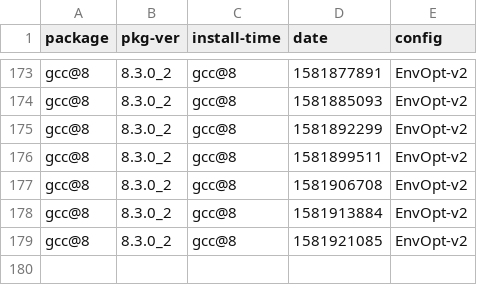
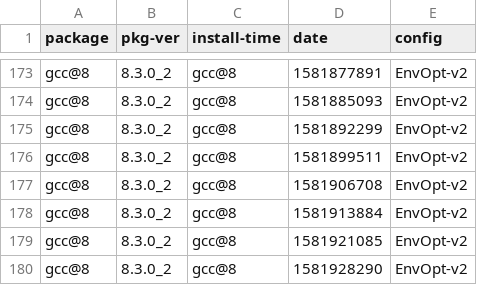
Before and after one commit to zbeekman/brew-GHA-profiling, a CSV file: gcc@8-EnvOpt-v2.csv, drawn as a sheet; only a part is shown, gaps mark what is left out.

```diff
--- a/gcc@8-EnvOpt-v2.csv
+++ b/gcc@8-EnvOpt-v2.csv
@@ -179 +179,2 @@ gcc@8, 8.3.0_2, gcc@8, 1581913884, EnvOpt-v2
 gcc@8, 8.3.0_2, gcc@8, 1581921085, EnvOpt-v2
+gcc@8, 8.3.0_2, gcc@8, 1581928290, EnvOpt-v2
```
Also changed, not shown: graphviz-EnvOpt-v2.csv, open-mpi-EnvOpt-v2.csv.
